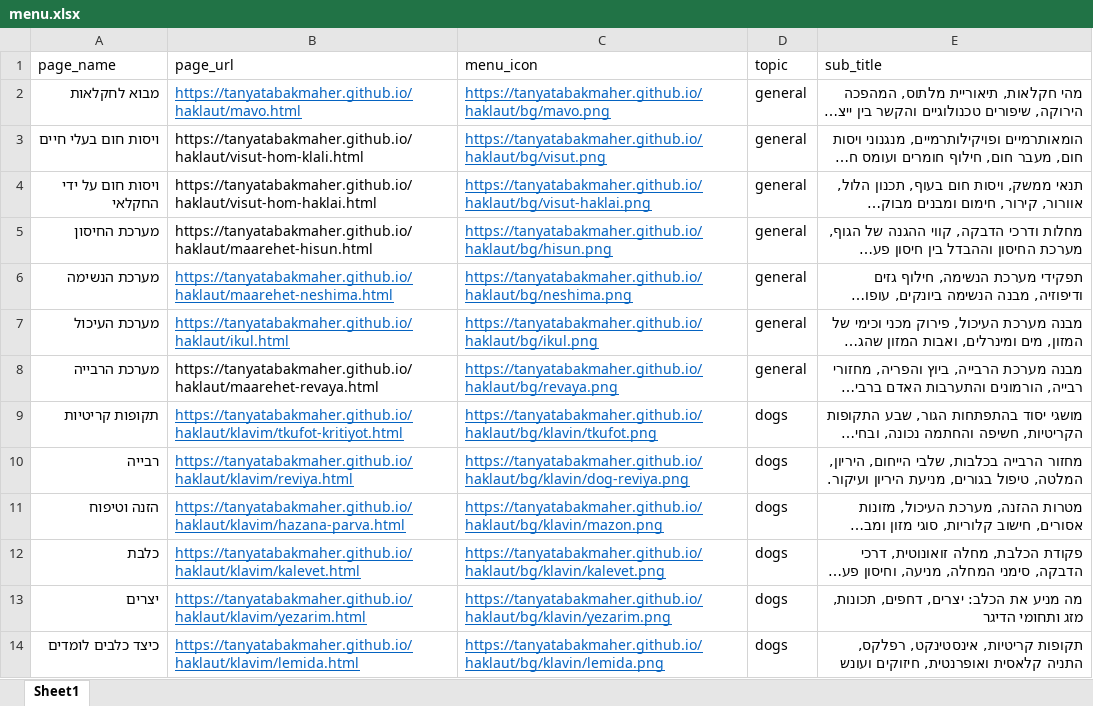
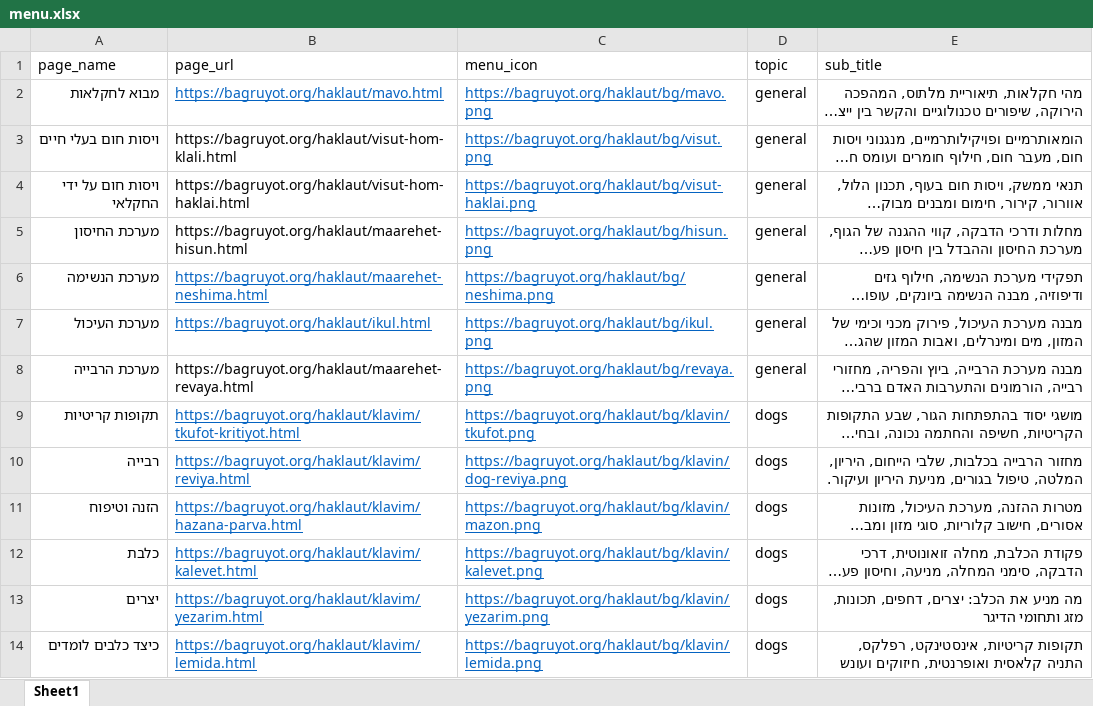
Before and after one commit to tanyatabakmaher/haklaut, an Excel workbook: haklaut/menu.xlsx, sheet Sheet1, drawn as a sheet; long unchanged cells end in …; values as stored, in another font and other column widths than the file's, no borders; the diff names each change by its address in the sheet, - before the commit and + after, or states it on an @@ line.

Commit message:
שינוי כתובת בתפריט

```diff
--- a/haklaut/menu.xlsx (sheet Sheet1)
+++ b/haklaut/menu.xlsx (sheet Sheet1)
-B2 (page_url): https://tanyatabakmaher.github.io/haklaut/mavo.html
+B2 (page_url): https://bagruyot.org/haklaut/mavo.html
-C2 (menu_icon): https://tanyatabakmaher.github.io/haklaut/bg/mavo.png
+C2 (menu_icon): https://bagruyot.org/haklaut/bg/mavo.png
-B3 (page_url): https://tanyatabakmaher.github.io/haklaut/visut-hom-klali.html
+B3 (page_url): https://bagruyot.org/haklaut/visut-hom-klali.html
-C3 (menu_icon): https://tanyatabakmaher.github.io/haklaut/bg/visut.png
+C3 (menu_icon): https://bagruyot.org/haklaut/bg/visut.png
-B4 (page_url): https://tanyatabakmaher.github.io/haklaut/visut-hom-haklai.html
+B4 (page_url): https://bagruyot.org/haklaut/visut-hom-haklai.html
-C4 (menu_icon): https://tanyatabakmaher.github.io/haklaut/bg/visut-haklai.png
+C4 (menu_icon): https://bagruyot.org/haklaut/bg/visut-haklai.png
-B5 (page_url): https://tanyatabakmaher.github.io/haklaut/maarehet-hisun.html
+B5 (page_url): https://bagruyot.org/haklaut/maarehet-hisun.html
-C5 (menu_icon): https://tanyatabakmaher.github.io/haklaut/bg/hisun.png
+C5 (menu_icon): https://bagruyot.org/haklaut/bg/hisun.png
-B6 (page_url): https://tanyatabakmaher.github.io/haklaut/maarehet-neshima.html
+B6 (page_url): https://bagruyot.org/haklaut/maarehet-neshima.html
-C6 (menu_icon): https://tanyatabakmaher.github.io/haklaut/bg/neshima.png
+C6 (menu_icon): https://bagruyot.org/haklaut/bg/neshima.png
-B7 (page_url): https://tanyatabakmaher.github.io/haklaut/ikul.html
+B7 (page_url): https://bagruyot.org/haklaut/ikul.html
-C7 (menu_icon): https://tanyatabakmaher.github.io/haklaut/bg/ikul.png
+C7 (menu_icon): https://bagruyot.org/haklaut/bg/ikul.png
-B8 (page_url): https://tanyatabakmaher.github.io/haklaut/maarehet-revaya.html
+B8 (page_url): https://bagruyot.org/haklaut/maarehet-revaya.html
-C8 (menu_icon): https://tanyatabakmaher.github.io/haklaut/bg/revaya.png
+C8 (menu_icon): https://bagruyot.org/haklaut/bg/revaya.png
-B9 (page_url): https://tanyatabakmaher.github.io/haklaut/klavim/tkufot-kritiyot.html
+B9 (page_url): https://bagruyot.org/haklaut/klavim/tkufot-kritiyot.html
-C9 (menu_icon): https://tanyatabakmaher.github.io/haklaut/bg/klavin/tkufot.png
+C9 (menu_icon): https://bagruyot.org/haklaut/bg/klavin/tkufot.png
-B10 (page_url): https://tanyatabakmaher.github.io/haklaut/klavim/reviya.html
+B10 (page_url): https://bagruyot.org/haklaut/klavim/reviya.html
-C10 (menu_icon): https://tanyatabakmaher.github.io/haklaut/bg/klavin/dog-reviya.png
+C10 (menu_icon): https://bagruyot.org/haklaut/bg/klavin/dog-reviya.png
-B11 (page_url): https://tanyatabakmaher.github.io/haklaut/klavim/hazana-parva.html
+B11 (page_url): https://bagruyot.org/haklaut/klavim/hazana-parva.html
-C11 (menu_icon): https://tanyatabakmaher.github.io/haklaut/bg/klavin/mazon.png
+C11 (menu_icon): https://bagruyot.org/haklaut/bg/klavin/mazon.png
-B12 (page_url): https://tanyatabakmaher.github.io/haklaut/klavim/kalevet.html
+B12 (page_url): https://bagruyot.org/haklaut/klavim/kalevet.html
-C12 (menu_icon): https://tanyatabakmaher.github.io/haklaut/bg/klavin/kalevet.png
+C12 (menu_icon): https://bagruyot.org/haklaut/bg/klavin/kalevet.png
-B13 (page_url): https://tanyatabakmaher.github.io/haklaut/klavim/yezarim.html
+B13 (page_url): https://bagruyot.org/haklaut/klavim/yezarim.html
-C13 (menu_icon): https://tanyatabakmaher.github.io/haklaut/bg/klavin/yezarim.png
+C13 (menu_icon): https://bagruyot.org/haklaut/bg/klavin/yezarim.png
-B14 (page_url): https://tanyatabakmaher.github.io/haklaut/klavim/lemida.html
+B14 (page_url): https://bagruyot.org/haklaut/klavim/lemida.html
-C14 (menu_icon): https://tanyatabakmaher.github.io/haklaut/bg/klavin/lemida.png
+C14 (menu_icon): https://bagruyot.org/haklaut/bg/klavin/lemida.png
```
